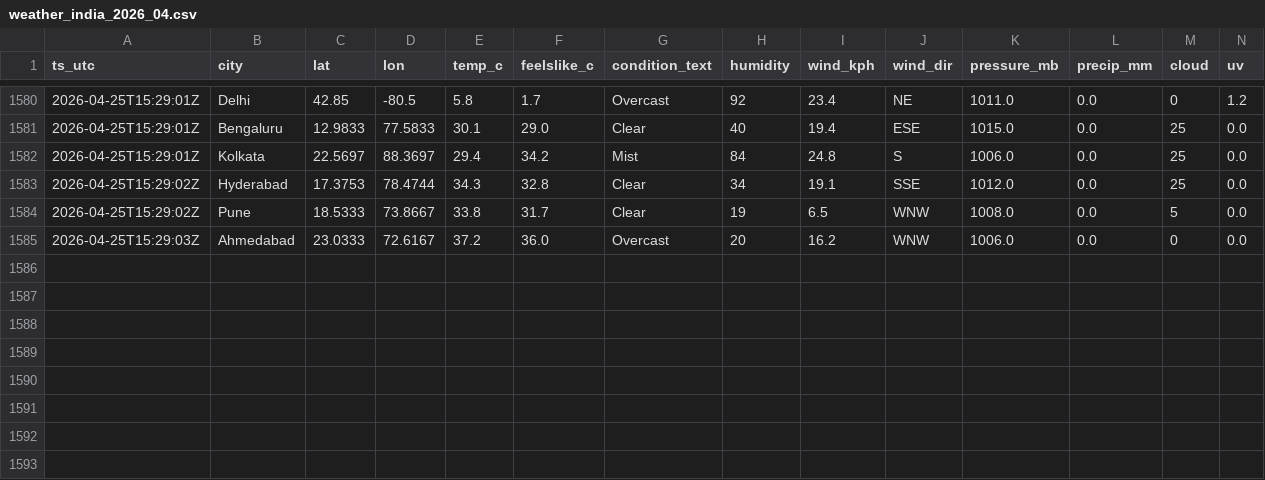
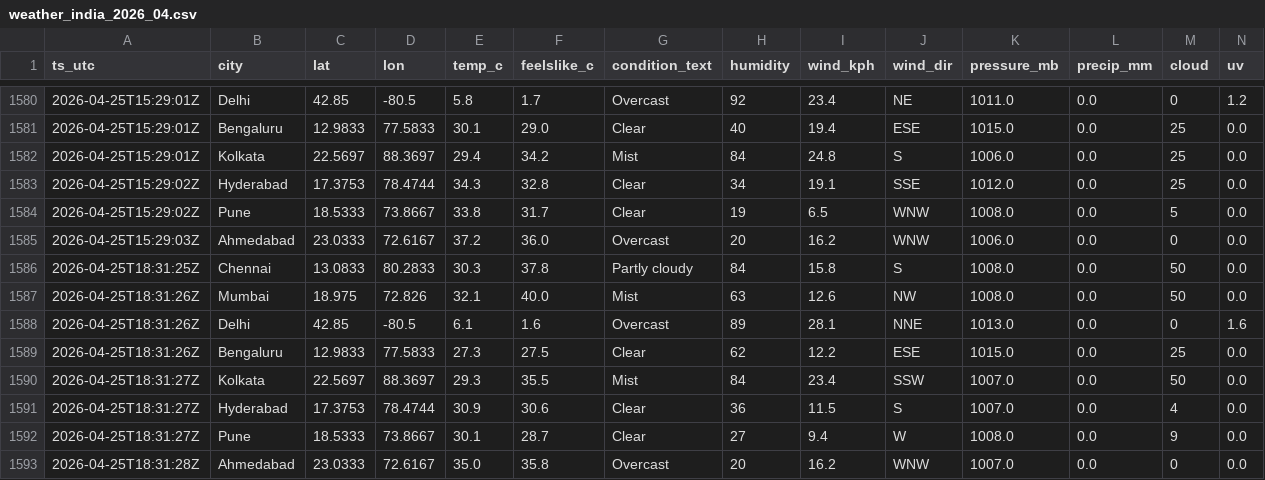
Before and after one commit to anwarmohammedbasha/weather-api-fetch, a CSV file: data/weather_india_2026_04.csv, drawn as a sheet; only a part is shown, gaps mark what is left out; rows hold the shown columns only; the diff names each change by its address in the sheet, - before the commit and + after, or states it on an @@ line.

```diff
--- a/data/weather_india_2026_04.csv
+++ b/data/weather_india_2026_04.csv
+row 1586: 2026-04-25T18:31:25Z | Chennai | 13.0833 | 80.2833 | 30.3 | 37.8 | Partly cloudy | 84 | 15.8 | S | 1008.0 | 0.0 | 50 | 0.0
+row 1587: 2026-04-25T18:31:26Z | Mumbai | 18.975 | 72.826 | 32.1 | 40.0 | Mist | 63 | 12.6 | NW | 1008.0 | 0.0 | 50 | 0.0
+row 1588: 2026-04-25T18:31:26Z | Delhi | 42.85 | -80.5 | 6.1 | 1.6 | Overcast | 89 | 28.1 | NNE | 1013.0 | 0.0 | 0 | 1.6
+row 1589: 2026-04-25T18:31:26Z | Bengaluru | 12.9833 | 77.5833 | 27.3 | 27.5 | Clear | 62 | 12.2 | ESE | 1015.0 | 0.0 | 25 | 0.0
+row 1590: 2026-04-25T18:31:27Z | Kolkata | 22.5697 | 88.3697 | 29.3 | 35.5 | Mist | 84 | 23.4 | SSW | 1007.0 | 0.0 | 50 | 0.0
+row 1591: 2026-04-25T18:31:27Z | Hyderabad | 17.3753 | 78.4744 | 30.9 | 30.6 | Clear | 36 | 11.5 | S | 1007.0 | 0.0 | 4 | 0.0
+row 1592: 2026-04-25T18:31:27Z | Pune | 18.5333 | 73.8667 | 30.1 | 28.7 | Clear | 27 | 9.4 | W | 1008.0 | 0.0 | 9 | 0.0
+row 1593: 2026-04-25T18:31:28Z | Ahmedabad | 23.0333 | 72.6167 | 35.0 | 35.8 | Overcast | 20 | 16.2 | WNW | 1007.0 | 0.0 | 0 | 0.0
```
Also changed, not shown: 8 other files.
